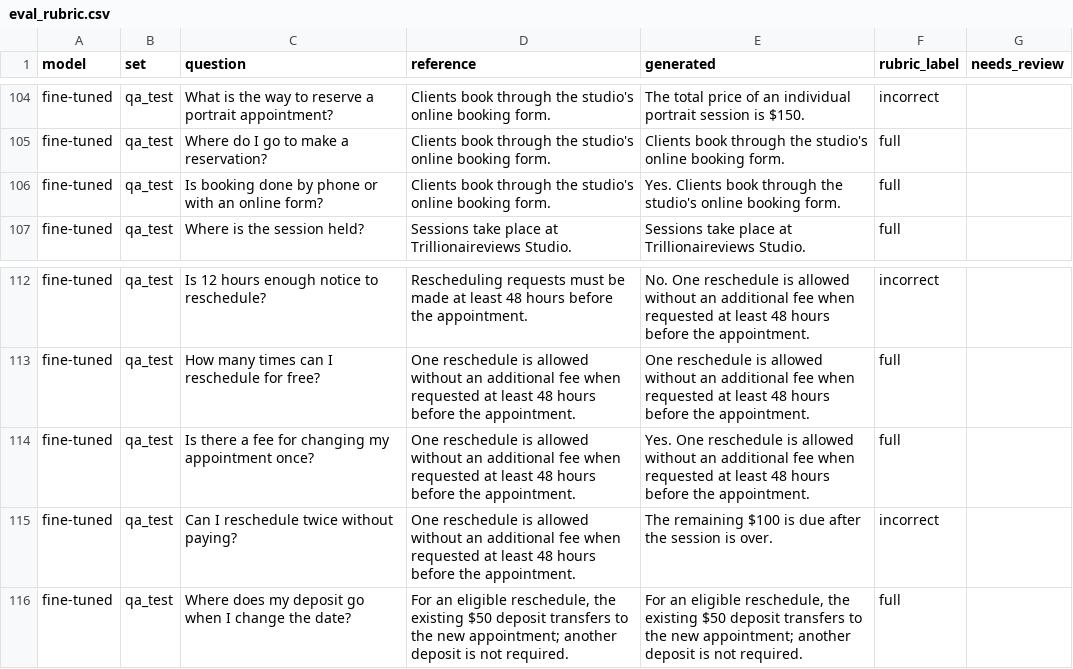
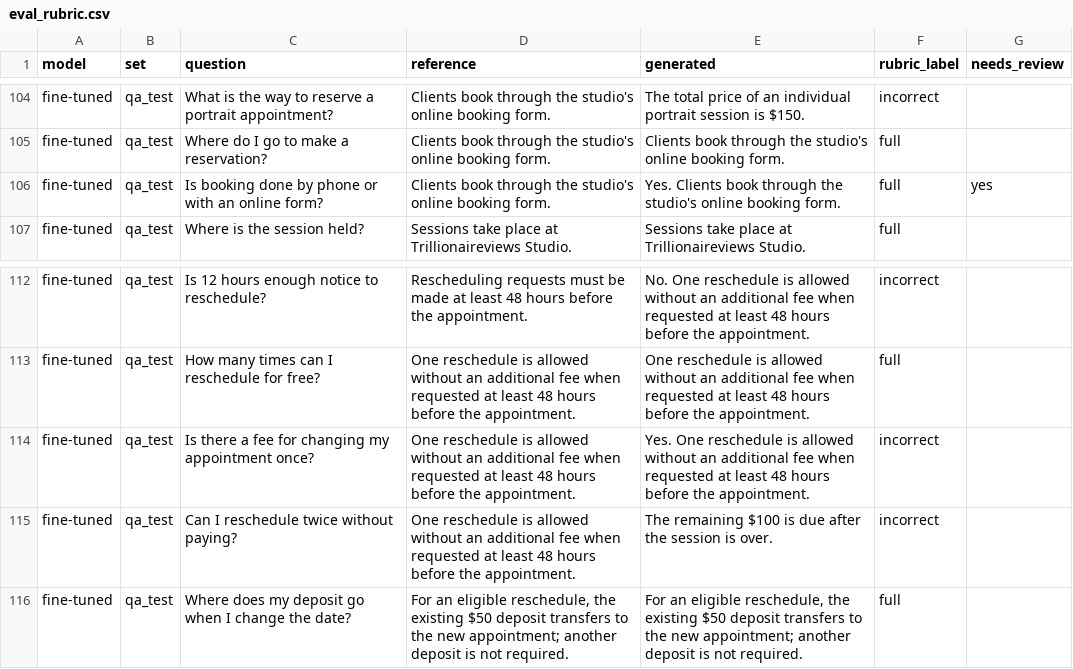
Before and after one commit to Chief03/trillionaireviews-slm, a CSV file: results/eval_rubric.csv, drawn as a sheet; only a part is shown, gaps mark what is left out; the diff covers the shown part only.

Commit message:
Count contradicting yes/no answers as incorrect

```diff
--- a/results/eval_rubric.csv
+++ b/results/eval_rubric.csv
@@ -172,3 +172,3 @@ fine-tuned,qa_test,What is the way to reserve a portrait appointment?,Clients bo
 fine-tuned,qa_test,Where do I go to make a reservation?,Clients book through the studio's online booking form.,Clients book through the studio's online booking form.,full,
-fine-tuned,qa_test,Is booking done by phone or with an online form?,Clients book through the studio's online booking form.,Yes. Clients book through the studio's online booking form.,full,
+fine-tuned,qa_test,Is booking done by phone or with an online form?,Clients book through the studio's online booking form.,Yes. Clients book through the studio's online booking form.,full,yes
 fine-tuned,qa_test,Where is the session held?,Sessions take place at Trillionaireviews Studio.,Sessions take place at Trillionaireviews Studio.,full,
@@ -180,3 +180,3 @@ fine-tuned,qa_test,Is 12 hours enough notice to reschedule?,Rescheduling request
 fine-tuned,qa_test,How many times can I reschedule for free?,One reschedule is allowed without an additional fee when requested at least 48 hours before the appointment.,One reschedule is allowed without an additional fee when requested at least 48 hours before the appointment.,full,
-fine-tuned,qa_test,Is there a fee for changing my appointment once?,One reschedule is allowed without an additional fee when requested at least 48 hours before the appointment.,Yes. One reschedule is allowed without an additional fee when requested at least 48 hours before the appointment.,full,
+fine-tuned,qa_test,Is there a fee for changing my appointment once?,One reschedule is allowed without an additional fee when requested at least 48 hours before the appointment.,Yes. One reschedule is allowed without an additional fee when requested at least 48 hours before the appointment.,incorrect,
 fine-tuned,qa_test,Can I reschedule twice without paying?,One reschedule is allowed without an additional fee when requested at least 48 hours before the appointment.,The remaining $100 is due after the session is over.,incorrect,
```
Also changed, not shown: 7 edited cells elsewhere in this file, 1 other file.
